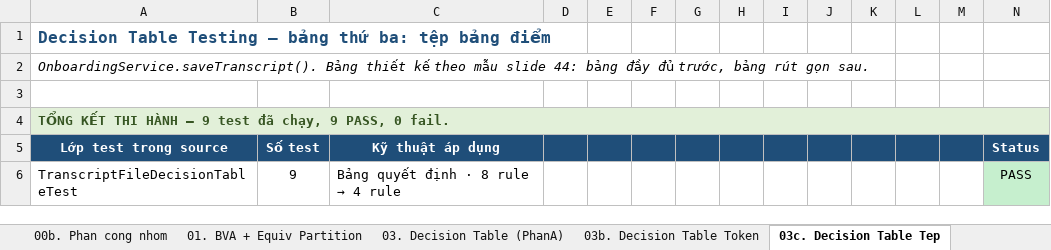
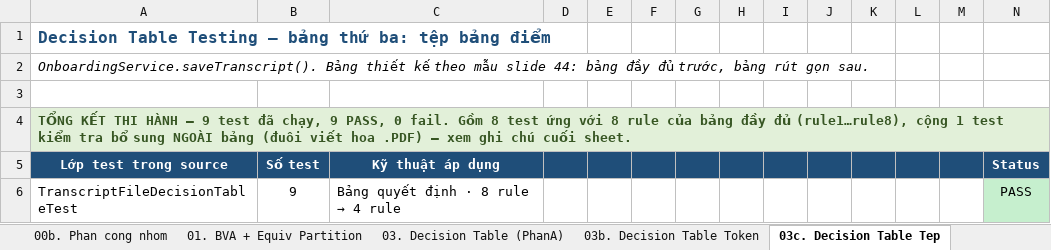
Before and after one commit to phatdayne2005/careercompass, an Excel workbook: BaoCao-KiemThu-CareerCompass.xlsx, sheet 03c. Decision Table Tep, drawn as a sheet; only a part is shown; values as stored, in another font and other column widths than the file's, no borders; the diff names each change by its address in the sheet, - before the commit and + after, or states it on an @@ line.

Commit message:
docs: tra lai cau tach so test o hai sheet co so test khac so dong bang
Sheet 03c ghi "9 test da chay" o dong 4, nhung bang day du chi co 8 rule. Doc
dong 4 roi dem bang thay lech, phai cuon 44 dong xuong cuoi sheet moi tim ra ly
do. Sheet 04c cung benh: bang thiet ke 8 dong nhung chay ra 12 test.

Day la loi toi gay ra khi viet lai sau sheet cho dong bo khuon: dung mot ham
chung sinh dong tong ket va danh roi cau tach so. Ban cu cua 03c ghi ro ngay
dong dau "8 test ung voi 8 rule cua bang, 1 test kiem tra bo sung ngoai bang".

Nay dua cau tach so len NGAY CANH con so:

  03c   9 = 8 test ung voi 8 rule (rule1...rule8)
          + 1 test bo sung ngoai bang (duoi viet hoa .PDF, ma nguon goi
            toLowerCase nen van duoc chap nhan). Khong dua vao bang vi day la
            bien the trinh bay cua cung mot gia tri, khong sinh them hanh dong
            nao trong nhom A1-A4.

  04c   12 = 8 dong thiet ke, trong do dong 6 la test tham so hoa chay 5 lan
             cho 5 diem vao khac nhau.

Bon sheet con lai khop 1:1 nen khong can tach:
  03 (6/6) · 03b (4/4) · 04 (9/9) · 04b (7/7)

399 test, 0 that bai.

```diff
--- a/BaoCao-KiemThu-CareerCompass.xlsx (sheet 03c. Decision Table Tep)
+++ b/BaoCao-KiemThu-CareerCompass.xlsx (sheet 03c. Decision Table Tep)
-A4 (Lớp test trong source): …0 fail.
+A4 (Lớp test trong source): …0 fail. Gồm 8 test ứng với 8 rule của bảng đầy đủ (rule1…rule8), cộng 1 test kiểm tra bổ sung NGOÀI bảng (đuôi viết hoa .PDF) — xem ghi chú cuối sheet.
```
Also changed, not shown: sheet 04c. State Transition Onboard, 1 other file.
